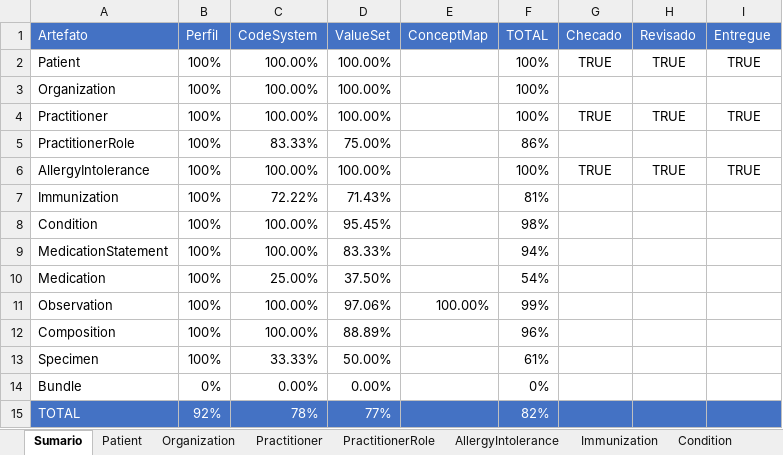
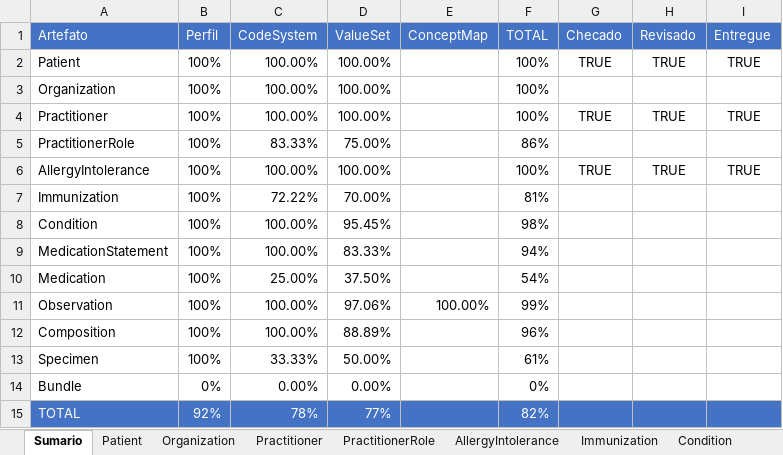
Before and after one commit to moaassis/https-git-codecommit.sa-east-1.amazonaws.com-v1-repos-ips-brasil-documentos, an Excel workbook: Gestão do Projeto/Indicadores/SumarioIndicadores.xlsx, sheet Sumario, drawn as a sheet; values as stored, in another font and other column widths than the file's, no borders; charts and pictures not drawn; the diff names each change by its address in the sheet, - before the commit and + after, or states it on an @@ line.

Commit message:
Update SumarioIndicadores.xlsx

```diff
--- a/Gestão do Projeto/Indicadores/SumarioIndicadores.xlsx (sheet Sumario)
+++ b/Gestão do Projeto/Indicadores/SumarioIndicadores.xlsx (sheet Sumario)
-D7 (ValueSet): 71.43%
+D7 (ValueSet): 70.00%
```
Also changed, not shown: sheet Immunization, formulas that keep their value.
